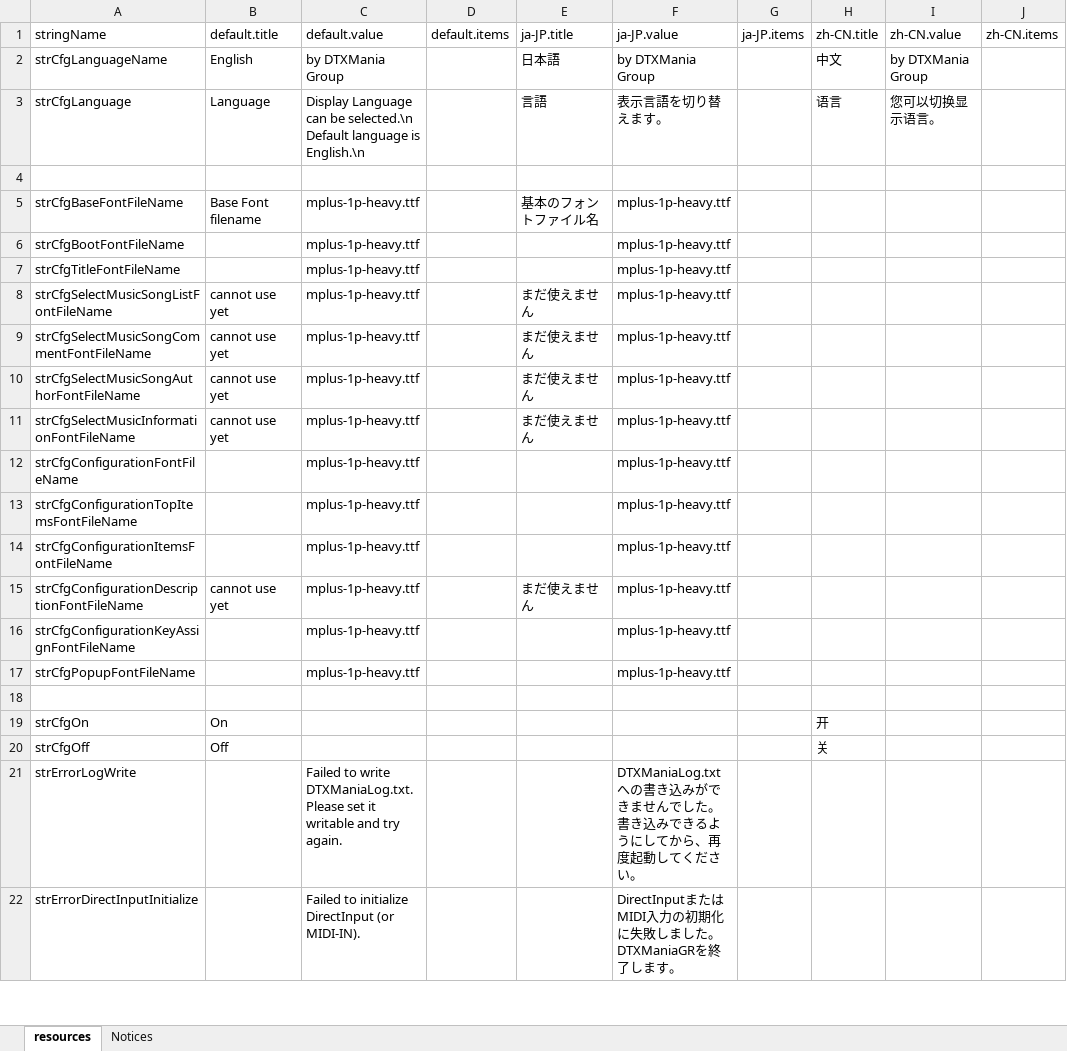
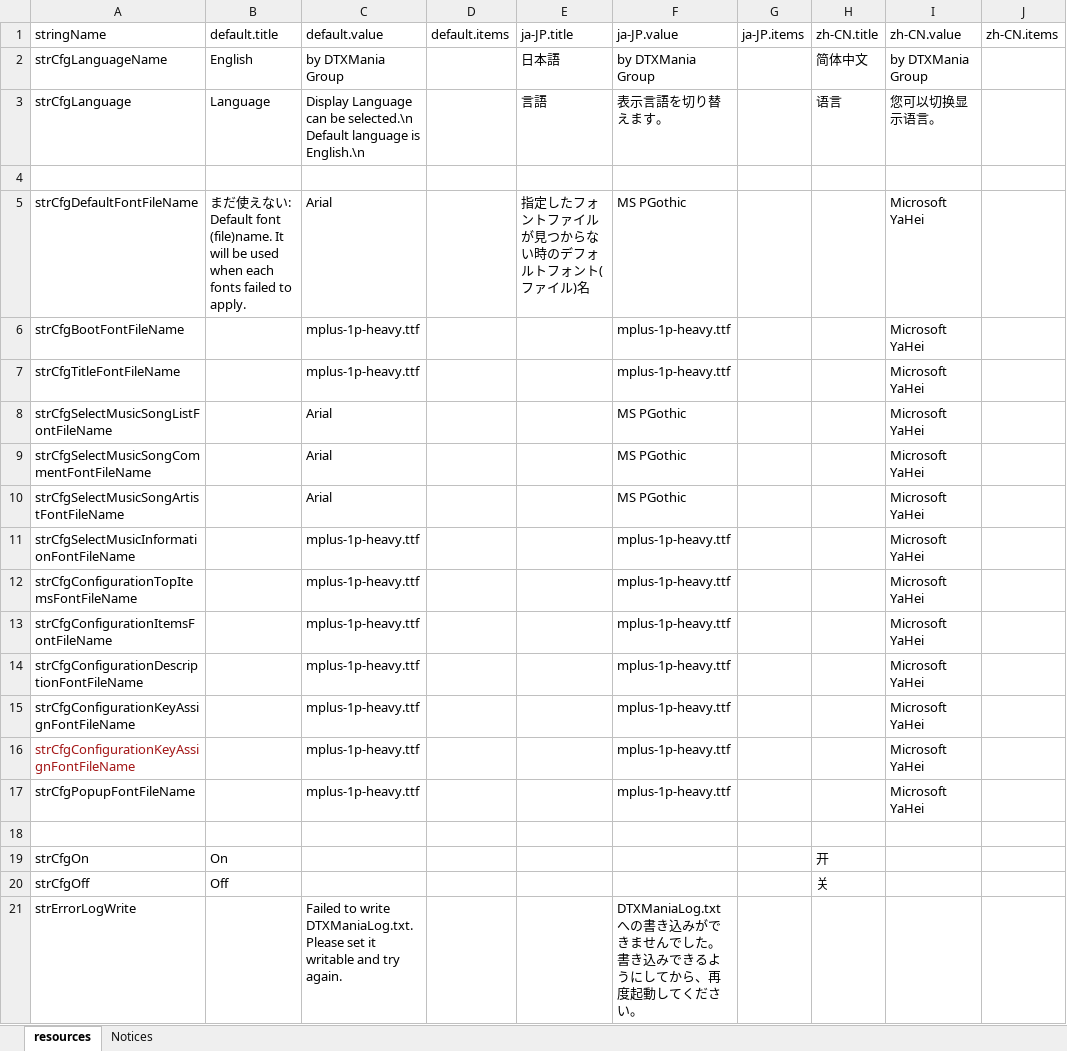
Before and after one commit to hugetiny/DTXMania, an Excel workbook: RuntimeResources/System/resources.xlsx, sheet resources, drawn as a sheet; only a part is shown; the shorter side is filled out with more unchanged rows; values as stored, in another font and other column widths than the file's, no borders; removed rows and columns are numbered as before the commit, all else as after; ↵ is a line break in a cell; the diff names each change by its address in the sheet, - before the commit and + after, or states it on an @@ line.

Commit message:
#34195 ひととおりの表示文字列すべてについて、resources.csvファイル経由でフォントを指定できるようにした。(選曲画面の曲名フォントだけは、まだConfig.xmlでの指定ですが。) resources.csv ファイルはスキンごとに個別に持つことができるため、これでスキンごとにフォントを切り替えることができるようになったはず。

```diff
--- a/RuntimeResources/System/resources.xlsx (sheet resources)
+++ b/RuntimeResources/System/resources.xlsx (sheet resources)
-H2 (zh-CN.title): 中文
+H2 (zh-CN.title): 简体中文
-row 5: strCfgBaseFontFileName | Base Font filename | mplus-1p-heavy.ttf |  | 基本のフォントファイル名 | mplus-1p-heavy.ttf
+row 5: strCfgDefaultFontFileName | まだ使えない: ↵ Default font (file)name. It will be used when each fonts failed to apply. | Arial |  | 指定したフォントファイルが見つからない時のデフォルトフォント(ファイル)名 | MS PGothic |  |  | Microsoft YaHei
-I6:I9 (zh-CN.value): (empty)
+I6:I9 (zh-CN.value): Microsoft YaHei
-B8:B9 (default.title): cannot use yet
+B8:B9 (default.title): (empty)
-C8:C9 (default.value): mplus-1p-heavy.ttf
+C8:C9 (default.value): Arial
-E8:E9 (ja-JP.title): まだ使えません
+E8:E9 (ja-JP.title): (empty)
-F8:F9 (ja-JP.value): mplus-1p-heavy.ttf
+F8:F9 (ja-JP.value): MS PGothic
-row 10: strCfgSelectMusicSongAuthorFontFileName | cannot use yet | mplus-1p-heavy.ttf |  | まだ使えません | mplus-1p-heavy.ttf
+row 10: strCfgSelectMusicSongArtistFontFileName |  | Arial |  |  | MS PGothic |  |  | Microsoft YaHei
-B11 (default.title): cannot use yet
+B11 (default.title): (empty)
-E11 (ja-JP.title): まだ使えません
+E11 (ja-JP.title): (empty)
-I11 (zh-CN.value): (empty)
+I11 (zh-CN.value): Microsoft YaHei
-row 12: strCfgConfigurationFontFileName |  | mplus-1p-heavy.ttf |  |  | mplus-1p-heavy.ttf
-I12:I15 (zh-CN.value): (empty)
+I12:I15 (zh-CN.value): Microsoft YaHei
-B14 (default.title): cannot use yet
+B14 (default.title): (empty)
-E14 (ja-JP.title): まだ使えません
+E14 (ja-JP.title): (empty)
+row 16: strCfgConfigurationKeyAssignFontFileName |  | mplus-1p-heavy.ttf |  |  | mplus-1p-heavy.ttf |  |  | Microsoft YaHei
-I17 (zh-CN.value): (empty)
+I17 (zh-CN.value): Microsoft YaHei
```
Also changed, not shown: 6 other files.
